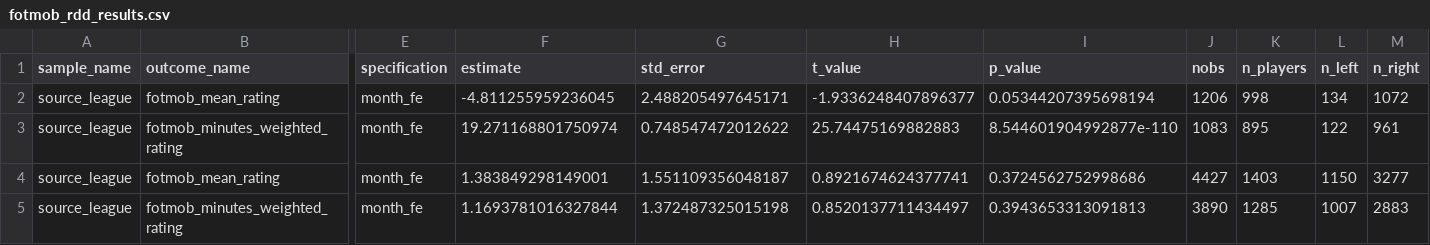
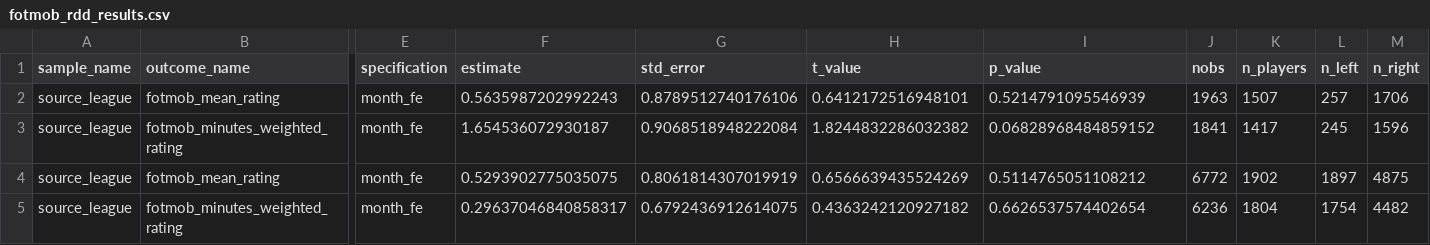
Before and after one commit to Holmarker/thesis, a CSV file: results/fotmob_regressions/fotmob_rdd_results.csv, drawn as a sheet; only a part is shown, gaps mark what is left out; the diff covers the shown part only; the diff names each change by its address in the sheet, - before the commit and + after, or states it on an @@ line.

```diff
--- a/results/fotmob_regressions/fotmob_rdd_results.csv
+++ b/results/fotmob_regressions/fotmob_rdd_results.csv
-F2 (estimate): -4.811255959236045
+F2 (estimate): 0.5635987202992243
-G2 (std_error): 2.488205497645171
+G2 (std_error): 0.8789512740176106
-H2 (t_value): -1.9336248407896377
+H2 (t_value): 0.6412172516948101
-I2 (p_value): 0.05344207395698194
+I2 (p_value): 0.5214791095546939
-J2 (nobs): 1206
+J2 (nobs): 1963
-K2 (n_players): 998
+K2 (n_players): 1507
-L2 (n_left): 134
+L2 (n_left): 257
-M2 (n_right): 1072
+M2 (n_right): 1706
-F3 (estimate): 19.271168801750974
+F3 (estimate): 1.654536072930187
-G3 (std_error): 0.748547472012622
+G3 (std_error): 0.9068518948222084
-H3 (t_value): 25.74475169882883
+H3 (t_value): 1.8244832286032382
-I3 (p_value): 8.544601904992877e-110
+I3 (p_value): 0.06828968484859152
-J3 (nobs): 1083
+J3 (nobs): 1841
-K3 (n_players): 895
+K3 (n_players): 1417
-L3 (n_left): 122
+L3 (n_left): 245
-M3 (n_right): 961
+M3 (n_right): 1596
-F4 (estimate): 1.383849298149001
+F4 (estimate): 0.5293902775035075
-G4 (std_error): 1.551109356048187
+G4 (std_error): 0.8061814307019919
-H4 (t_value): 0.8921674624377741
+H4 (t_value): 0.6566639435524269
-I4 (p_value): 0.3724562752998686
+I4 (p_value): 0.5114765051108212
-J4 (nobs): 4427
+J4 (nobs): 6772
-K4 (n_players): 1403
+K4 (n_players): 1902
-L4 (n_left): 1150
+L4 (n_left): 1897
-M4 (n_right): 3277
+M4 (n_right): 4875
-F5 (estimate): 1.1693781016327844
+F5 (estimate): 0.29637046840858317
-G5 (std_error): 1.372487325015198
+G5 (std_error): 0.6792436912614075
-H5 (t_value): 0.8520137711434497
+H5 (t_value): 0.4363242120927182
-I5 (p_value): 0.3943653313091813
+I5 (p_value): 0.6626537574402654
-J5 (nobs): 3890
+J5 (nobs): 6236
-K5 (n_players): 1285
+K5 (n_players): 1804
-L5 (n_left): 1007
+L5 (n_left): 1754
-M5 (n_right): 2883
+M5 (n_right): 4482
```
Also changed, not shown: 96 edited cells elsewhere in this file, results/fotmob_regressions/fotmob_rdd_robustness.csv, 12 other files.
